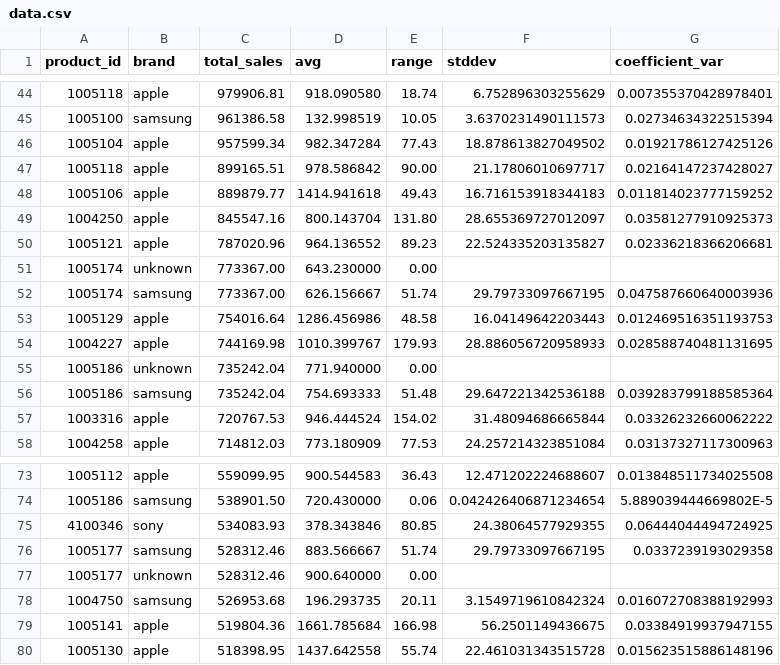
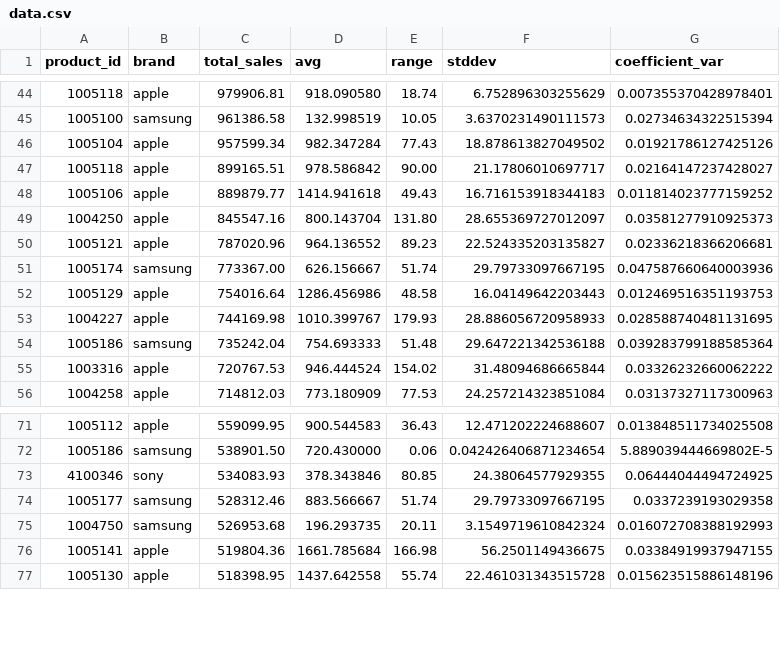
Before and after one commit to hijpax/BatchProcessingPipeline, a CSV file: data/price_variation_of_the_best_selling_products/data.csv, drawn as a sheet; only a part is shown, gaps mark what is left out; the diff names each change by its address in the sheet, - before the commit and + after, or states it on an @@ line.

```diff
--- a/data/price_variation_of_the_best_selling_products/data.csv
+++ b/data/price_variation_of_the_best_selling_products/data.csv
-row 51: 1005174 | unknown | 773367.00 | 643.230000 | 0.00
-row 55: 1005186 | unknown | 735242.04 | 771.940000 | 0.00
-row 77: 1005177 | unknown | 528312.46 | 900.640000 | 0.00
```
Also changed, not shown: data/the_best_selling_product_categories/data.csv, 9 other files.
